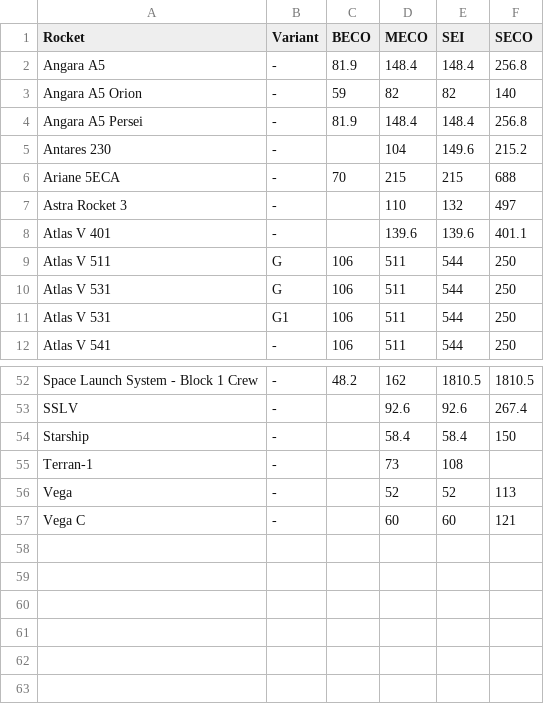
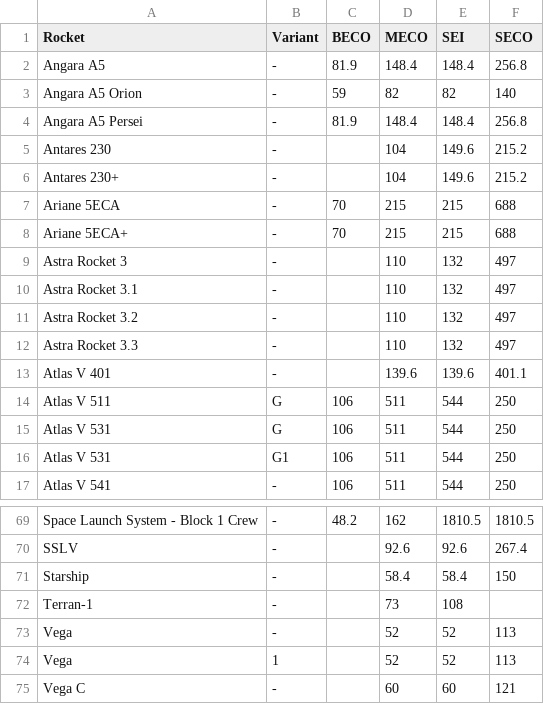
Before and after one commit to cbarker211/Emissions_API, a CSV file: input_files/launch_event_altitudes.csv, drawn as a sheet; only a part is shown, gaps mark what is left out; the diff covers the shown part only.

```diff
--- a/input_files/launch_event_altitudes.csv
+++ b/input_files/launch_event_altitudes.csv
@@ -5,4 +5,9 @@ Angara A5 Persei,-,81.9,148.4,148.4,256.8
 Antares 230,-,,104,149.6,215.2
+Antares 230+,-,,104,149.6,215.2
 Ariane 5ECA,-,70,215,215,688
+Ariane 5ECA+,-,70,215,215,688
 Astra Rocket 3,-,,110,132,497
+Astra Rocket 3.1,-,,110,132,497
+Astra Rocket 3.2,-,,110,132,497
+Astra Rocket 3.3,-,,110,132,497
 Atlas V 401,-,,139.6,139.6,401.1
@@ -56,2 +73,3 @@ Terran-1,-,,73,108,
 Vega,-,,52,52,113
+Vega,1,,52,52,113
 Vega C,-,,60,60,121
```
Also changed, not shown: 12 added rows elsewhere in this file, 3 other files.
